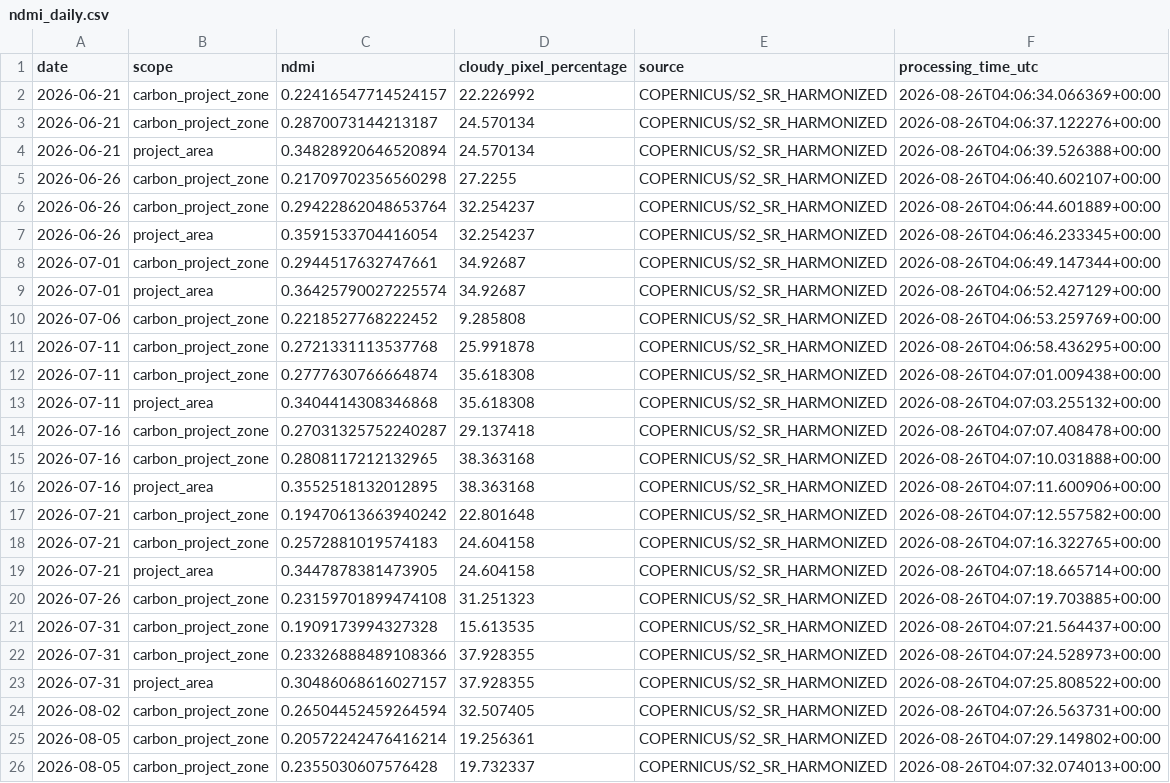
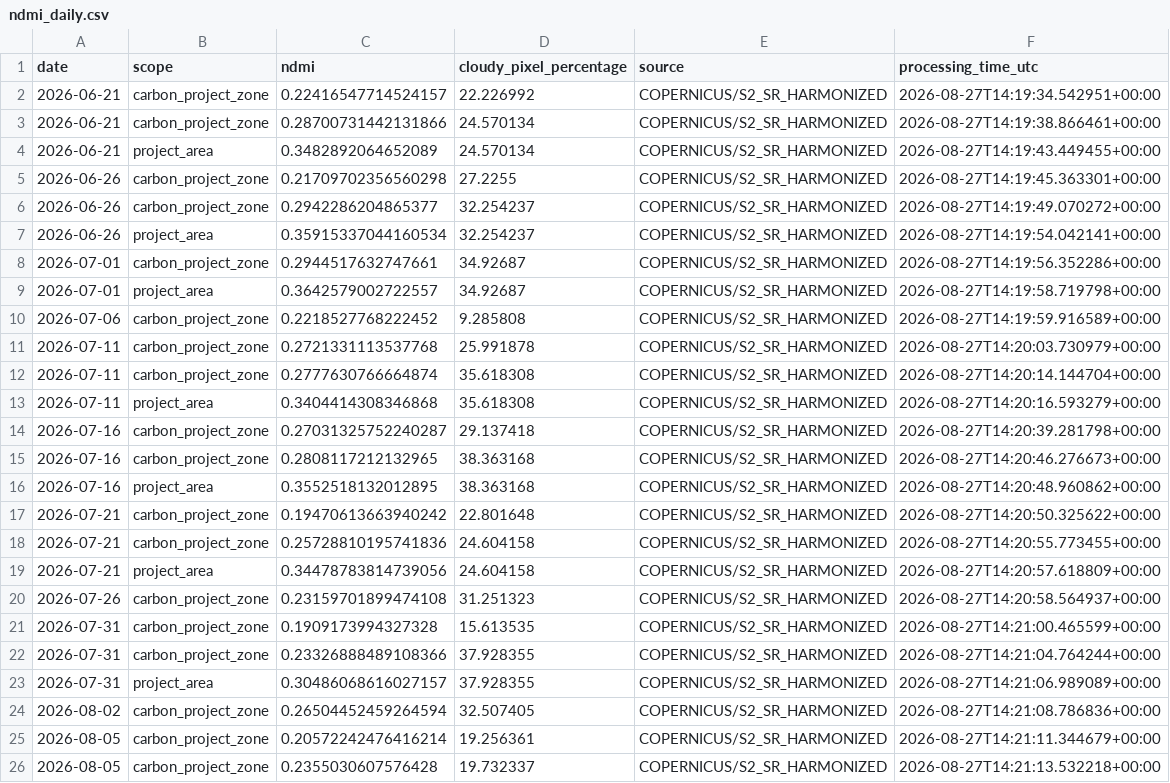
Before and after one commit to datoeltoel/serpro-climate-carbon-monitoring, a CSV file: data/processed/climate/vegetation/ndmi_daily.csv, drawn as a sheet; only a part is shown; the diff covers the shown part only; the diff names each change by its address in the sheet, - before the commit and + after, or states it on an @@ line.

```diff
--- a/data/processed/climate/vegetation/ndmi_daily.csv
+++ b/data/processed/climate/vegetation/ndmi_daily.csv
-F2 (processing_time_utc): 2026-08-26T04:06:34.066369+00:00
+F2 (processing_time_utc): 2026-08-27T14:19:34.542951+00:00
-C3 (ndmi): 0.2870073144213187
+C3 (ndmi): 0.28700731442131866
-F3 (processing_time_utc): 2026-08-26T04:06:37.122276+00:00
+F3 (processing_time_utc): 2026-08-27T14:19:38.866461+00:00
-C4 (ndmi): 0.34828920646520894
+C4 (ndmi): 0.3482892064652089
-F4 (processing_time_utc): 2026-08-26T04:06:39.526388+00:00
+F4 (processing_time_utc): 2026-08-27T14:19:43.449455+00:00
-F5 (processing_time_utc): 2026-08-26T04:06:40.602107+00:00
+F5 (processing_time_utc): 2026-08-27T14:19:45.363301+00:00
-C6 (ndmi): 0.29422862048653764
+C6 (ndmi): 0.2942286204865377
-F6 (processing_time_utc): 2026-08-26T04:06:44.601889+00:00
+F6 (processing_time_utc): 2026-08-27T14:19:49.070272+00:00
-C7 (ndmi): 0.3591533704416054
+C7 (ndmi): 0.35915337044160534
-F7 (processing_time_utc): 2026-08-26T04:06:46.233345+00:00
+F7 (processing_time_utc): 2026-08-27T14:19:54.042141+00:00
-F8 (processing_time_utc): 2026-08-26T04:06:49.147344+00:00
+F8 (processing_time_utc): 2026-08-27T14:19:56.352286+00:00
-C9 (ndmi): 0.36425790027225574
+C9 (ndmi): 0.3642579002722557
-F9 (processing_time_utc): 2026-08-26T04:06:52.427129+00:00
+F9 (processing_time_utc): 2026-08-27T14:19:58.719798+00:00
-F10 (processing_time_utc): 2026-08-26T04:06:53.259769+00:00
+F10 (processing_time_utc): 2026-08-27T14:19:59.916589+00:00
-F11 (processing_time_utc): 2026-08-26T04:06:58.436295+00:00
+F11 (processing_time_utc): 2026-08-27T14:20:03.730979+00:00
-F12 (processing_time_utc): 2026-08-26T04:07:01.009438+00:00
+F12 (processing_time_utc): 2026-08-27T14:20:14.144704+00:00
-F13 (processing_time_utc): 2026-08-26T04:07:03.255132+00:00
+F13 (processing_time_utc): 2026-08-27T14:20:16.593279+00:00
-F14 (processing_time_utc): 2026-08-26T04:07:07.408478+00:00
+F14 (processing_time_utc): 2026-08-27T14:20:39.281798+00:00
-F15 (processing_time_utc): 2026-08-26T04:07:10.031888+00:00
+F15 (processing_time_utc): 2026-08-27T14:20:46.276673+00:00
-F16 (processing_time_utc): 2026-08-26T04:07:11.600906+00:00
+F16 (processing_time_utc): 2026-08-27T14:20:48.960862+00:00
-F17 (processing_time_utc): 2026-08-26T04:07:12.557582+00:00
+F17 (processing_time_utc): 2026-08-27T14:20:50.325622+00:00
-C18 (ndmi): 0.2572881019574183
+C18 (ndmi): 0.25728810195741836
-F18 (processing_time_utc): 2026-08-26T04:07:16.322765+00:00
+F18 (processing_time_utc): 2026-08-27T14:20:55.773455+00:00
-C19 (ndmi): 0.3447878381473905
+C19 (ndmi): 0.34478783814739056
-F19 (processing_time_utc): 2026-08-26T04:07:18.665714+00:00
+F19 (processing_time_utc): 2026-08-27T14:20:57.618809+00:00
-F20 (processing_time_utc): 2026-08-26T04:07:19.703885+00:00
+F20 (processing_time_utc): 2026-08-27T14:20:58.564937+00:00
-F21 (processing_time_utc): 2026-08-26T04:07:21.564437+00:00
+F21 (processing_time_utc): 2026-08-27T14:21:00.465599+00:00
-F22 (processing_time_utc): 2026-08-26T04:07:24.528973+00:00
+F22 (processing_time_utc): 2026-08-27T14:21:04.764244+00:00
-F23 (processing_time_utc): 2026-08-26T04:07:25.808522+00:00
+F23 (processing_time_utc): 2026-08-27T14:21:06.989089+00:00
-F24 (processing_time_utc): 2026-08-26T04:07:26.563731+00:00
+F24 (processing_time_utc): 2026-08-27T14:21:08.786836+00:00
-F25 (processing_time_utc): 2026-08-26T04:07:29.149802+00:00
+F25 (processing_time_utc): 2026-08-27T14:21:11.344679+00:00
-F26 (processing_time_utc): 2026-08-26T04:07:32.074013+00:00
+F26 (processing_time_utc): 2026-08-27T14:21:13.532218+00:00
```
Also changed, not shown: 10 edited cells elsewhere in this file.
